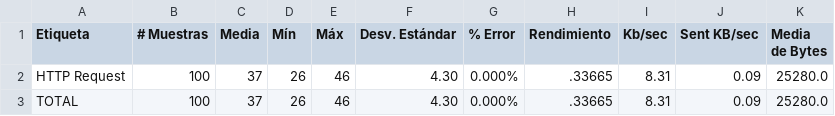
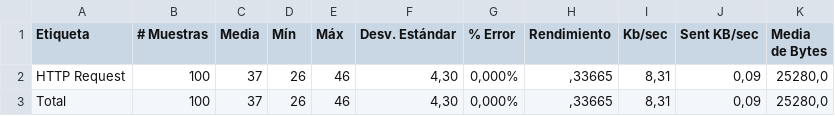
Before and after one commit to AlbertoZuiga/software-architecture-group-7, a CSV file: metrics/default/jmeter-default-1.csv, drawn as a sheet.

Commit message:
fix: update CSV files to use consistent number formatting for performance metrics

```diff
--- a/metrics/default/jmeter-default-1.csv
+++ b/metrics/default/jmeter-default-1.csv
@@ -1,3 +1,3 @@
 Etiqueta,# Muestras,Media,Mín,Máx,Desv. Estándar,% Error,Rendimiento,Kb/sec,Sent KB/sec,Media de Bytes
-HTTP Request,100,37,26,46,4.30,0.000%,.33665,8.31,0.09,25280.0
-TOTAL,100,37,26,46,4.30,0.000%,.33665,8.31,0.09,25280.0
+HTTP Request,100,37,26,46,"4,30","0,000%",",33665","8,31","0,09","25280,0"
+Total,100,37,26,46,"4,30","0,000%",",33665","8,31","0,09","25280,0"
```
Also changed, not shown: metrics/default/jmeter-default-10.csv, metrics/default/jmeter-default-100.csv, 2 other files.
